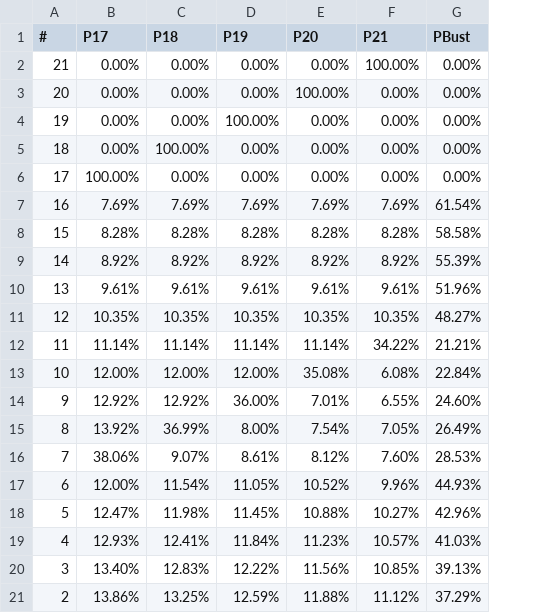
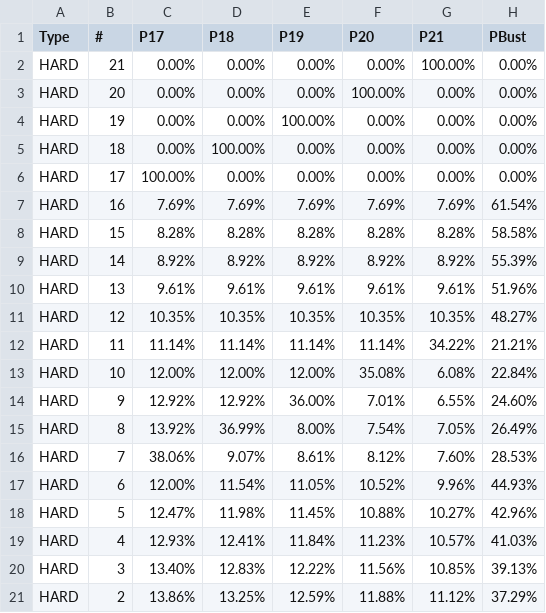
Before and after one commit to byu621/blackjack, a CSV file: data/DealerTotal.csv, drawn as a sheet; the diff names each change by its address in the sheet, - before the commit and + after, or states it on an @@ line.

```diff
--- a/data/DealerTotal.csv
+++ b/data/DealerTotal.csv
+column A (Type), rows 2-21: all HARD
```
Also changed, not shown: 3 other files.
